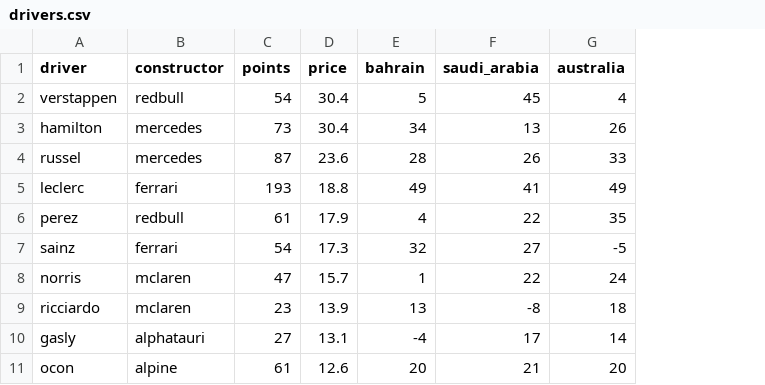
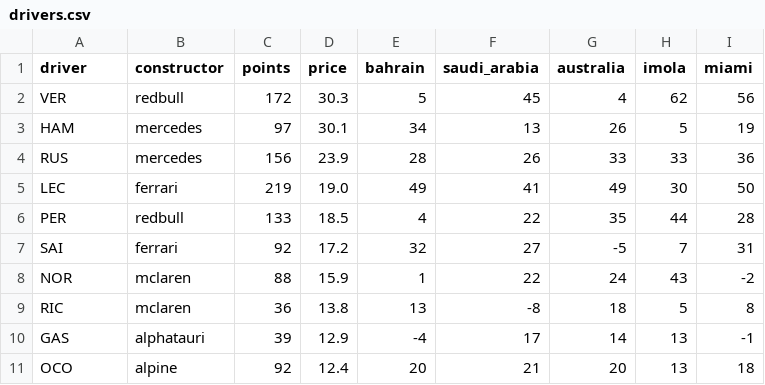
Before and after one commit to keizerzilla/fantasy-formula1, a CSV file: drivers.csv, drawn as a sheet; only a part is shown; the diff covers the shown part only; the diff names each change by its address in the sheet, - before the commit and + after, or states it on an @@ line.

```diff
--- a/drivers.csv
+++ b/drivers.csv
+column H (imola), rows 2-11: 62 | 5 | 33 | 30 | 44 | 7 | 43 | 5 | 13 | 13
+column I (miami), rows 2-11: 56 | 19 | 36 | 50 | 28 | 31 | -2 | 8 | -1 | 18
-A2 (driver): verstappen
+A2 (driver): VER
-C2 (points): 54
+C2 (points): 172
-D2 (price): 30.4
+D2 (price): 30.3
-A3 (driver): hamilton
+A3 (driver): HAM
-C3 (points): 73
+C3 (points): 97
-D3 (price): 30.4
+D3 (price): 30.1
-A4 (driver): russel
+A4 (driver): RUS
-C4 (points): 87
+C4 (points): 156
-D4 (price): 23.6
+D4 (price): 23.9
-A5 (driver): leclerc
+A5 (driver): LEC
-C5 (points): 193
+C5 (points): 219
-D5 (price): 18.8
+D5 (price): 19.0
-A6 (driver): perez
+A6 (driver): PER
-C6 (points): 61
+C6 (points): 133
-D6 (price): 17.9
+D6 (price): 18.5
-A7 (driver): sainz
+A7 (driver): SAI
-C7 (points): 54
+C7 (points): 92
-D7 (price): 17.3
+D7 (price): 17.2
-A8 (driver): norris
+A8 (driver): NOR
-C8 (points): 47
+C8 (points): 88
-D8 (price): 15.7
+D8 (price): 15.9
-A9 (driver): ricciardo
+A9 (driver): RIC
-C9 (points): 23
+C9 (points): 36
-D9 (price): 13.9
+D9 (price): 13.8
-A10 (driver): gasly
+A10 (driver): GAS
-C10 (points): 27
+C10 (points): 39
-D10 (price): 13.1
+D10 (price): 12.9
-A11 (driver): ocon
+A11 (driver): OCO
-C11 (points): 61
+C11 (points): 92
-D11 (price): 12.6
+D11 (price): 12.4
```
Also changed, not shown: 29 edited cells elsewhere in this file, constructors.csv, 1 other file.
